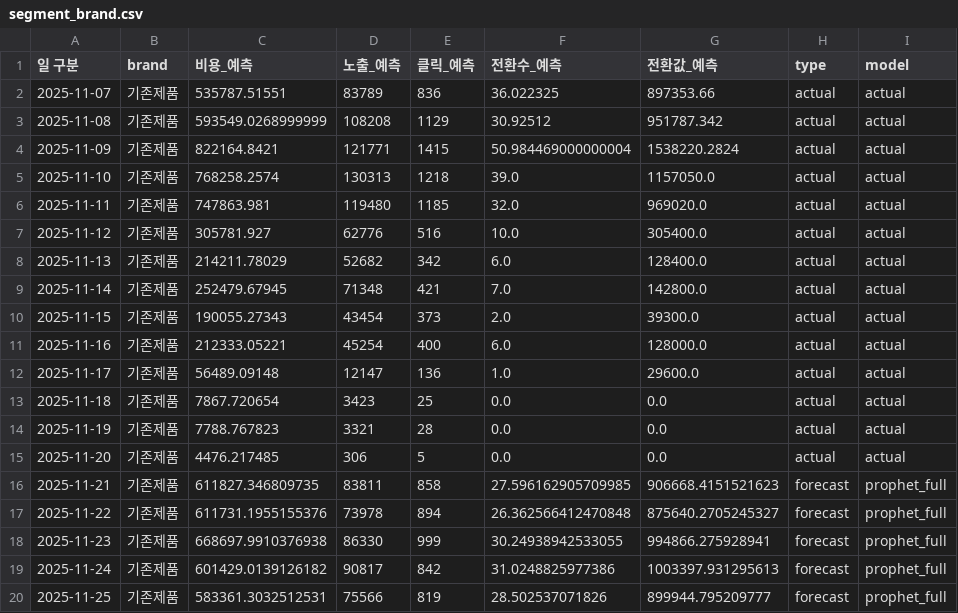
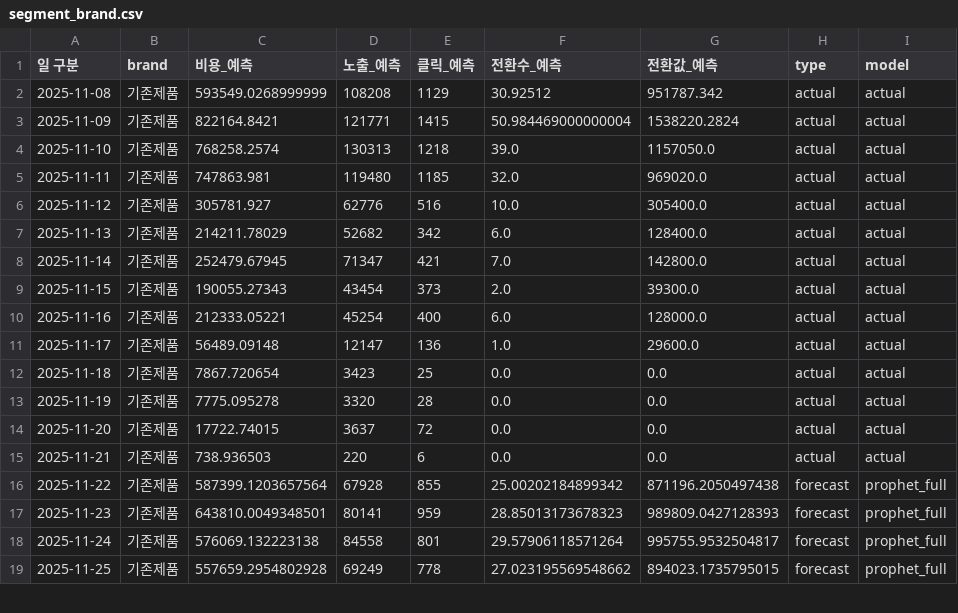
Before and after one commit to DON4getPZ/AI-dashboard_online, a CSV file: data/forecast/segment_brand.csv, drawn as a sheet; only a part is shown; the diff covers the shown part only.

```diff
--- a/data/forecast/segment_brand.csv
+++ b/data/forecast/segment_brand.csv
@@ -1,3 +1,2 @@
 일 구분,brand,비용_예측,노출_예측,클릭_예측,전환수_예측,전환값_예측,type,model
-2025-11-07,기존제품,535787.51551,83789,836,36.022325,897353.66,actual,actual
 2025-11-08,기존제품,593549.0268999999,108208,1129,30.92512,951787.342,actual,actual
@@ -8,3 +7,3 @@
 2025-11-13,기존제품,214211.78029,52682,342,6.0,128400.0,actual,actual
-2025-11-14,기존제품,252479.67945,71348,421,7.0,142800.0,actual,actual
+2025-11-14,기존제품,252479.67945,71347,421,7.0,142800.0,actual,actual
 2025-11-15,기존제품,190055.27343,43454,373,2.0,39300.0,actual,actual
@@ -13,8 +12,8 @@
 2025-11-18,기존제품,7867.720654,3423,25,0.0,0.0,actual,actual
-2025-11-19,기존제품,7788.767823,3321,28,0.0,0.0,actual,actual
-2025-11-20,기존제품,4476.217485,306,5,0.0,0.0,actual,actual
-2025-11-21,기존제품,611827.346809735,83811,858,27.596162905709985,906668.4151521623,forecast,prophet_full
-2025-11-22,기존제품,611731.1955155376,73978,894,26.362566412470848,875640.2705245327,forecast,prophet_full
-2025-11-23,기존제품,668697.9910376938,86330,999,30.24938942533055,994866.275928941,forecast,prophet_full
-2025-11-24,기존제품,601429.0139126182,90817,842,31.0248825977386,1003397.931295613,forecast,prophet_full
-2025-11-25,기존제품,583361.3032512531,75566,819,28.502537071826,899944.795209777,forecast,prophet_full
+2025-11-19,기존제품,7775.095278,3320,28,0.0,0.0,actual,actual
+2025-11-20,기존제품,17722.74015,3637,72,0.0,0.0,actual,actual
+2025-11-21,기존제품,738.936503,220,6,0.0,0.0,actual,actual
+2025-11-22,기존제품,587399.1203657564,67928,855,25.00202184899342,871196.2050497438,forecast,prophet_full
+2025-11-23,기존제품,643810.0049348501,80141,959,28.85013173678323,989809.0427128393,forecast,prophet_full
+2025-11-24,기존제품,576069.132223138,84558,801,29.57906118571264,995755.9532504817,forecast,prophet_full
+2025-11-25,기존제품,557659.2954802928,69249,778,27.023195569548662,894023.1735795015,forecast,prophet_full
```
Also changed, not shown: 1 added row and 45 edited cells elsewhere in this file, data/forecast/predictions_detailed.csv, data/forecast/segment_channel.csv, 41 other files.
